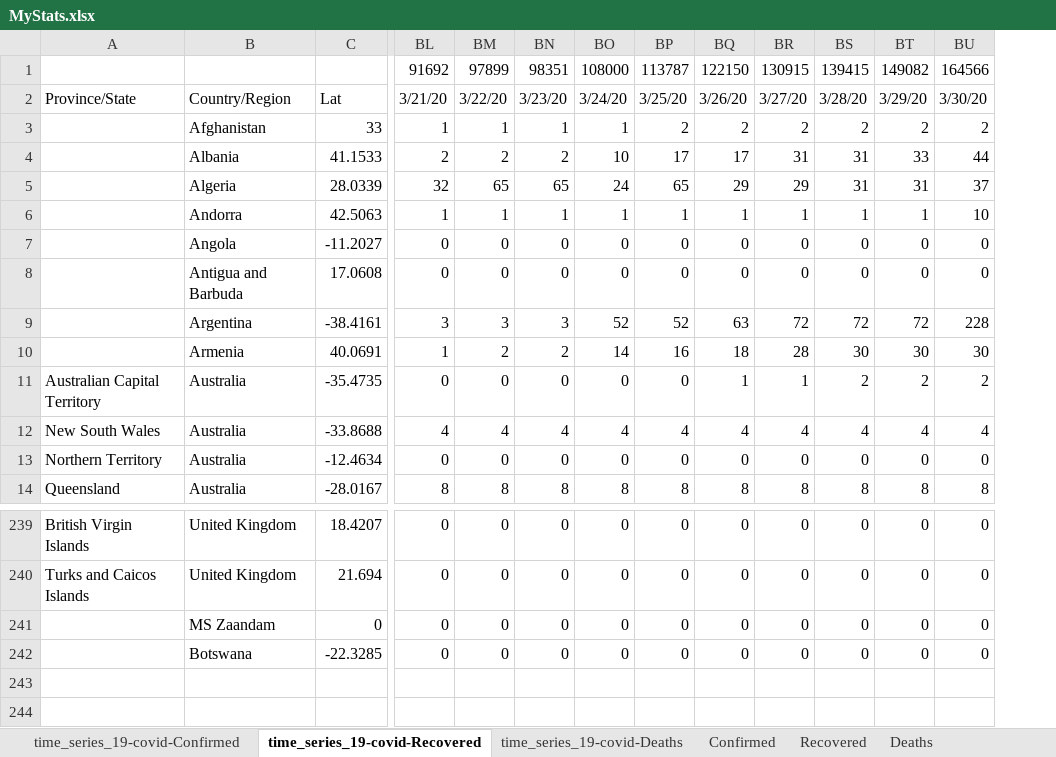
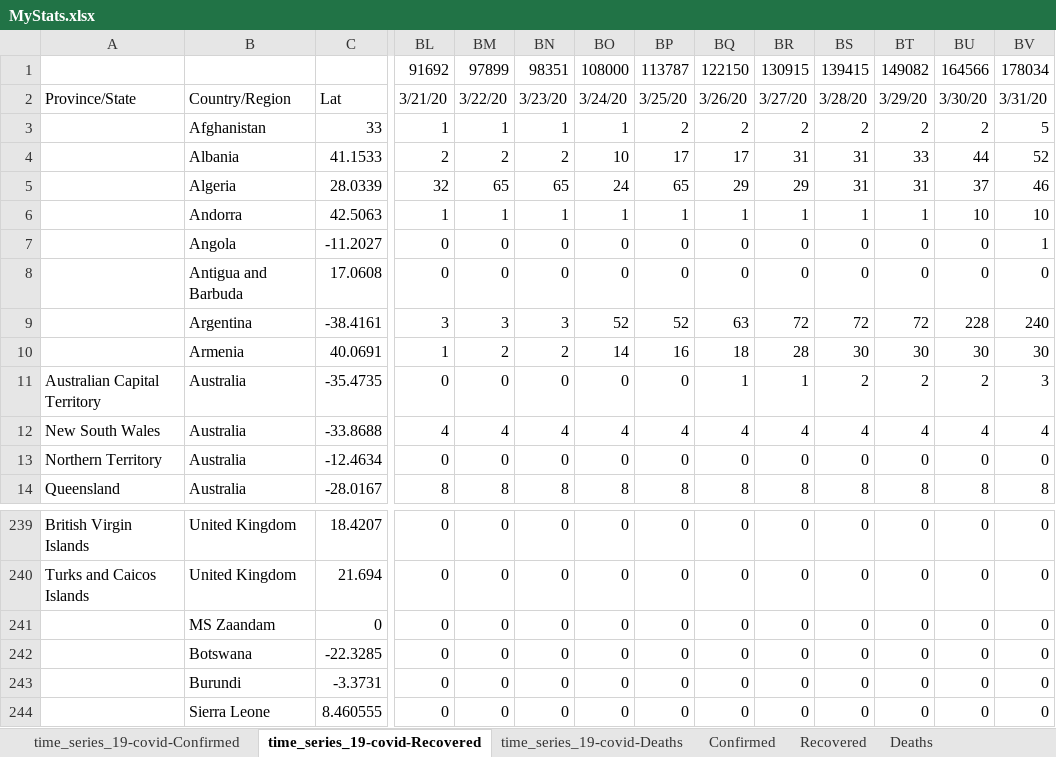
Before and after one commit to hotmailtestuser/COVID-19, an Excel workbook: csse_covid_19_data/csse_covid_19_time_series/MyStats.xlsx, sheet time_series_19-covid-Recovered, drawn as a sheet; only a part is shown, gaps mark what is left out; values as stored, in another font and other column widths than the file's, no borders; rows hold the shown columns only; the diff names each change by its address in the sheet, - before the commit and + after, or states it on an @@ line.

```diff
--- a/csse_covid_19_data/csse_covid_19_time_series/MyStats.xlsx (sheet time_series_19-covid-Recovered)
+++ b/csse_covid_19_data/csse_covid_19_time_series/MyStats.xlsx (sheet time_series_19-covid-Recovered)
+column BV, rows 1-14: 178034 | 3/31/20 | 5 | 52 | 46 | 10 | 1 | 0 | 240 | 30 | 3 | 4 | 0 | 8; rows 239-242: all 0
+row 243:  | Burundi | -3.3731 | 0 | 0 | 0 | 0 | 0 | 0 | 0 | 0 | 0 | 0 | 0
+row 244:  | Sierra Leone | 8.460555 | 0 | 0 | 0 | 0 | 0 | 0 | 0 | 0 | 0 | 0 | 0
```
Also changed, not shown: sheet time_series_19-covid-Deaths, sheet time_series_19-covid-Confirmed, sheet Confirmed, sheet % Case Fatality Rate, sheet % Death Rate (Known Outcomes), sheet Recovered, 1 more sheet, formulas that keep their value, charts or pictures.
